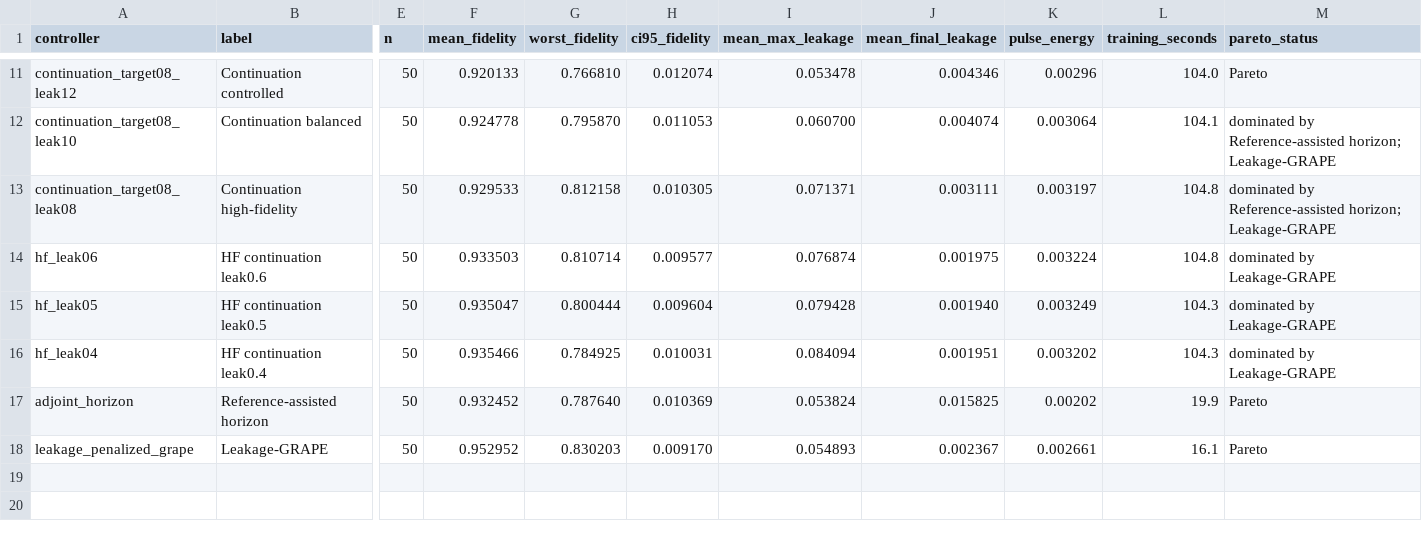
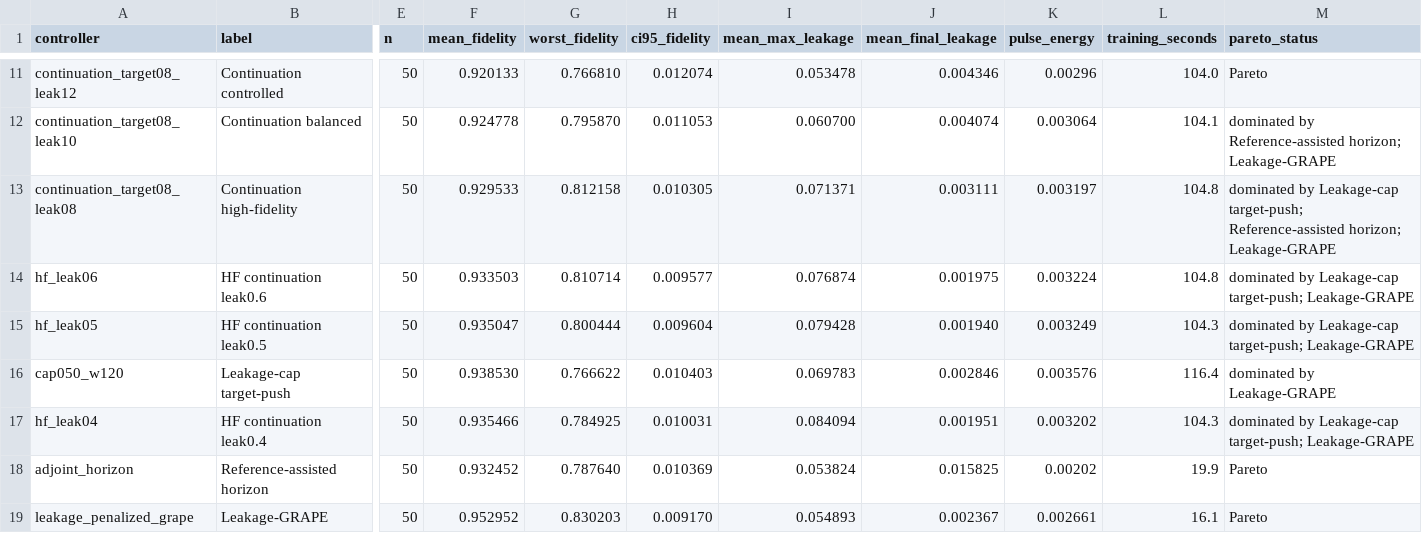
Before and after one commit to FelixY0ung/Robust-Quantum-State-Transfer-via-Disorder-Dressed-Lyapunov-Feedback, a CSV file: results/open_leakage_pareto_audit_results.csv, drawn as a sheet; only a part is shown, gaps mark what is left out; addresses are those after the commit; rows hold the shown columns only; the diff names each change by its address in the sheet, - before the commit and + after, or states it on an @@ line.

```diff
--- a/results/open_leakage_pareto_audit_results.csv
+++ b/results/open_leakage_pareto_audit_results.csv
-M13 (pareto_status): dominated by Reference-assisted horizon;…
+M13 (pareto_status): dominated by Leakage-cap target-push; Reference-assisted horizon;…
-M14:M15 (pareto_status): dominated by Leakage-GRAPE
+M14:M15 (pareto_status): dominated by Leakage-cap target-push; Leakage-GRAPE
+row 16: cap050_w120 | Leakage-cap target-push | 50 | 0.938530 | 0.766622 | 0.010403 | 0.069783 | 0.002846 | 0.003576 | 116.4 | dominated by Leakage-GRAPE
-M17 (pareto_status): dominated by Leakage-GRAPE
+M17 (pareto_status): dominated by Leakage-cap target-push; Leakage-GRAPE
```
Also changed, not shown: results/resource_audit_results.csv, results/statistical_audit_results.csv, 16 other files.
